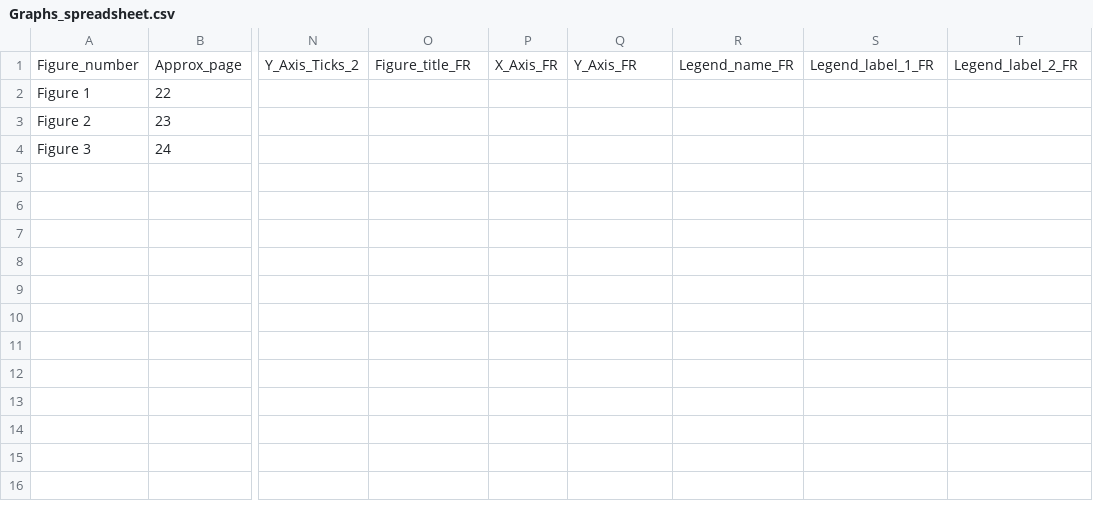
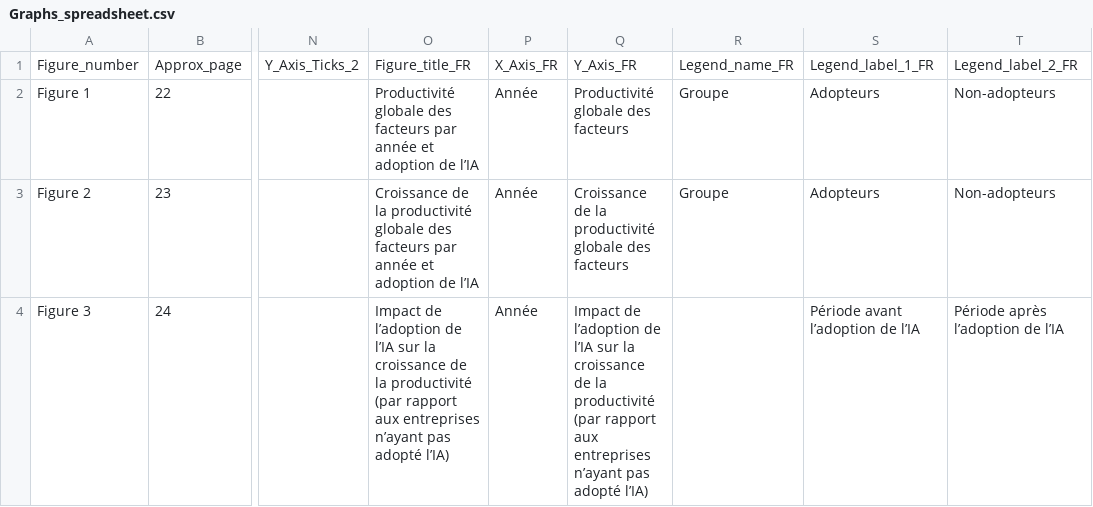
Before and after one commit to thedaisTMU/waiting-for-takeoff, a CSV file: Graphs_data/Graphs_spreadsheet.csv, drawn as a sheet; only a part is shown, gaps mark what is left out; the diff names each change by its address in the sheet, - before the commit and + after, or states it on an @@ line.

Commit message:
Add files via upload

```diff
--- a/Graphs_data/Graphs_spreadsheet.csv
+++ b/Graphs_data/Graphs_spreadsheet.csv
-O2: (empty)
+O2: Productivité globale des facteurs par année et adoption de l’IA
-P2:P4: (empty)
+P2:P4: Année
-Q2: (empty)
+Q2: Productivité globale des facteurs
-R2:R3: (empty)
+R2:R3: Groupe
-S2:S3: (empty)
+S2:S3: Adopteurs
-T2:T3: (empty)
+T2:T3: Non-adopteurs
-O3: (empty)
+O3: Croissance de la productivité globale des facteurs par année et adoption de l’IA
-Q3: (empty)
+Q3: Croissance de la productivité globale des facteurs
-O4: (empty)
+O4: Impact de l’adoption de l’IA sur la croissance de la productivité (par rapport aux entreprises n’ayant pas adopté l’IA)
-Q4: (empty)
+Q4: Impact de l’adoption de l’IA sur la croissance de la productivité (par rapport aux entreprises n’ayant pas adopté l’IA)
-S4: (empty)
+S4: Période avant l’adoption de l’IA
-T4: (empty)
+T4: Période après l’adoption de l’IA
```
